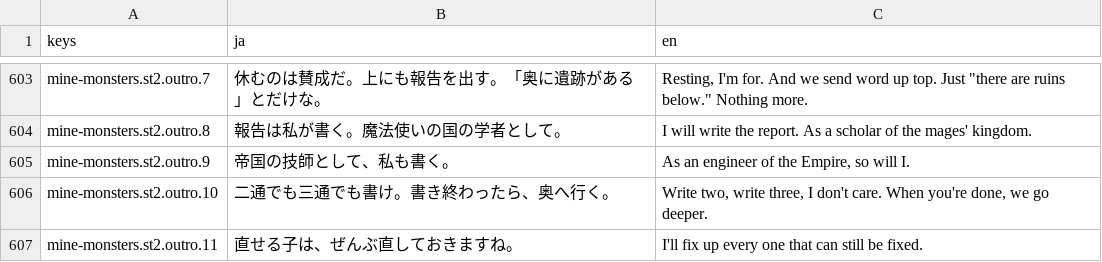
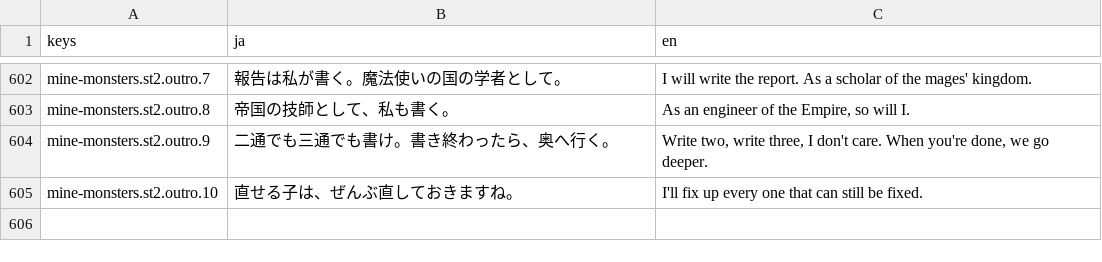
Before and after one commit to sway11466/senaris, a CSV file: godot/data/i18n/dialogue.csv, drawn as a sheet; only a part is shown, gaps mark what is left out; removed rows and columns are numbered as before the commit, all else as after; the diff covers the shown part only; the diff names each change by its address in the sheet, - before the commit and + after, or states it on an @@ line.

```diff
--- a/godot/data/i18n/dialogue.csv
+++ b/godot/data/i18n/dialogue.csv
-B602 (ja): 休むのは賛成だ。上にも報告を出す。「奥に遺跡がある」とだけな。
+B602 (ja): 報告は私が書く。魔法使いの国の学者として。
-C602 (en): Resting, I'm for. And we send word up top. Just "there are ruins below." Nothing more.
+C602 (en): I will write the report. As a scholar of the mages' kingdom.
-B603 (ja): 報告は私が書く。魔法使いの国の学者として。
+B603 (ja): 帝国の技師として、私も書く。
-C603 (en): I will write the report. As a scholar of the mages' kingdom.
+C603 (en): As an engineer of the Empire, so will I.
-B604 (ja): 帝国の技師として、私も書く。
+B604 (ja): 二通でも三通でも書け。書き終わったら、奥へ行く。
-C604 (en): As an engineer of the Empire, so will I.
+C604 (en): Write two, write three, I don't care. When you're done, we go deeper.
-row 606: mine-monsters.st2.outro.10 | 二通でも三通でも書け。書き終わったら、奥へ行く。 | Write two, write three, I don't care. When you're done, we go deeper.
-A605 (keys): mine-monsters.st2.outro.11
+A605 (keys): mine-monsters.st2.outro.10
```
Also changed, not shown: 1 removed row and 30 edited cells elsewhere in this file, 2 other files.
